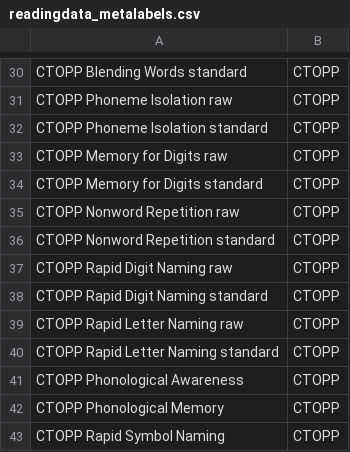
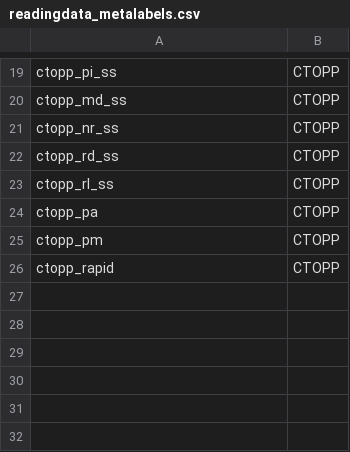
Before and after one commit to UWSEDS-aut17/uwseds-group-neurolit, a CSV file: Utils/readingdata_metalabels.csv, drawn as a sheet; only a part is shown, gaps mark what is left out; removed rows and columns are numbered as before the commit, all else as after; the diff covers the shown part only; the diff names each change by its address in the sheet, - before the commit and + after, or states it on an @@ line.

```diff
--- a/Utils/readingdata_metalabels.csv
+++ b/Utils/readingdata_metalabels.csv
-A19: CTOPP Blending Words standard
+A19: ctopp_pi_ss
-row 31: CTOPP Phoneme Isolation raw | CTOPP
-A20: CTOPP Phoneme Isolation standard
+A20: ctopp_md_ss
-row 33: CTOPP Memory for Digits raw | CTOPP
-A21: CTOPP Memory for Digits standard
+A21: ctopp_nr_ss
-row 35: CTOPP Nonword Repetition raw | CTOPP
-A22: CTOPP Nonword Repetition standard
+A22: ctopp_rd_ss
-row 37: CTOPP Rapid Digit Naming raw | CTOPP
-row 38: CTOPP Rapid Digit Naming standard | CTOPP
-row 39: CTOPP Rapid Letter Naming raw | CTOPP
-row 40: CTOPP Rapid Letter Naming standard | CTOPP
-A23: CTOPP Phonological Awareness
+A23: ctopp_rl_ss
-A24: CTOPP Phonological Memory
+A24: ctopp_pa
+row 25: ctopp_pm | CTOPP
-A26: CTOPP Rapid Symbol Naming
+A26: ctopp_rapid
```
Also changed, not shown: 11 removed rows and 17 edited cells elsewhere in this file, Utils/surveydata_metalabels.csv.
